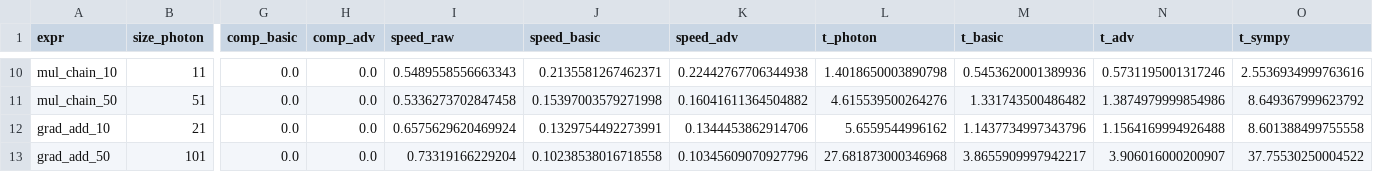
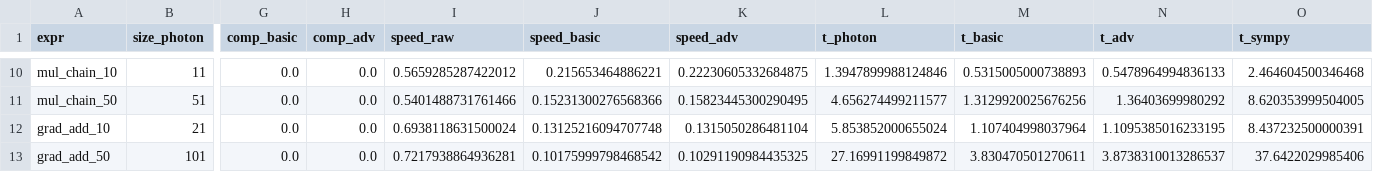
Before and after one commit to SuperFuels/COMDEX, a CSV file: docs/rfc/photon_benchmarks.csv, drawn as a sheet; only a part is shown, gaps mark what is left out; the diff covers the shown part only; the diff names each change by its address in the sheet, - before the commit and + after, or states it on an @@ line.

```diff
--- a/docs/rfc/photon_benchmarks.csv
+++ b/docs/rfc/photon_benchmarks.csv
-I10 (speed_raw): 0.5489558556663343
+I10 (speed_raw): 0.5659285287422012
-J10 (speed_basic): 0.2135581267462371
+J10 (speed_basic): 0.215653464886221
-K10 (speed_adv): 0.22442767706344938
+K10 (speed_adv): 0.22230605332684875
-L10 (t_photon): 1.4018650003890798
+L10 (t_photon): 1.3947899988124846
-M10 (t_basic): 0.5453620001389936
+M10 (t_basic): 0.5315005000738893
-N10 (t_adv): 0.5731195001317246
+N10 (t_adv): 0.5478964994836133
-O10 (t_sympy): 2.5536934999763616
+O10 (t_sympy): 2.464604500346468
-I11 (speed_raw): 0.5336273702847458
+I11 (speed_raw): 0.5401488731761466
-J11 (speed_basic): 0.15397003579271998
+J11 (speed_basic): 0.15231300276568366
-K11 (speed_adv): 0.16041611364504882
+K11 (speed_adv): 0.15823445300290495
-L11 (t_photon): 4.615539500264276
+L11 (t_photon): 4.656274499211577
-M11 (t_basic): 1.331743500486482
+M11 (t_basic): 1.3129920025676256
-N11 (t_adv): 1.3874979999854986
+N11 (t_adv): 1.36403699980292
-O11 (t_sympy): 8.649367999623792
+O11 (t_sympy): 8.620353999504005
-I12 (speed_raw): 0.6575629620469924
+I12 (speed_raw): 0.6938118631500024
-J12 (speed_basic): 0.1329754492273991
+J12 (speed_basic): 0.13125216094707748
-K12 (speed_adv): 0.1344453862914706
+K12 (speed_adv): 0.1315050286481104
-L12 (t_photon): 5.6559544996162
+L12 (t_photon): 5.853852000655024
-M12 (t_basic): 1.1437734997343796
+M12 (t_basic): 1.107404998037964
-N12 (t_adv): 1.1564169994926488
+N12 (t_adv): 1.1095385016233195
-O12 (t_sympy): 8.601388499755558
+O12 (t_sympy): 8.437232500000391
-I13 (speed_raw): 0.73319166229204
+I13 (speed_raw): 0.7217938864936281
-J13 (speed_basic): 0.10238538016718558
+J13 (speed_basic): 0.10175999798468542
-K13 (speed_adv): 0.10345609070927796
+K13 (speed_adv): 0.10291190984435325
-L13 (t_photon): 27.681873000346968
+L13 (t_photon): 27.16991199849872
-M13 (t_basic): 3.8655909997942217
+M13 (t_basic): 3.830470501270611
-N13 (t_adv): 3.906016000200907
+N13 (t_adv): 3.8738310013286537
-O13 (t_sympy): 37.75530250004522
+O13 (t_sympy): 37.6422029985406
```
Also changed, not shown: 126 edited cells elsewhere in this file, 53 other files.
